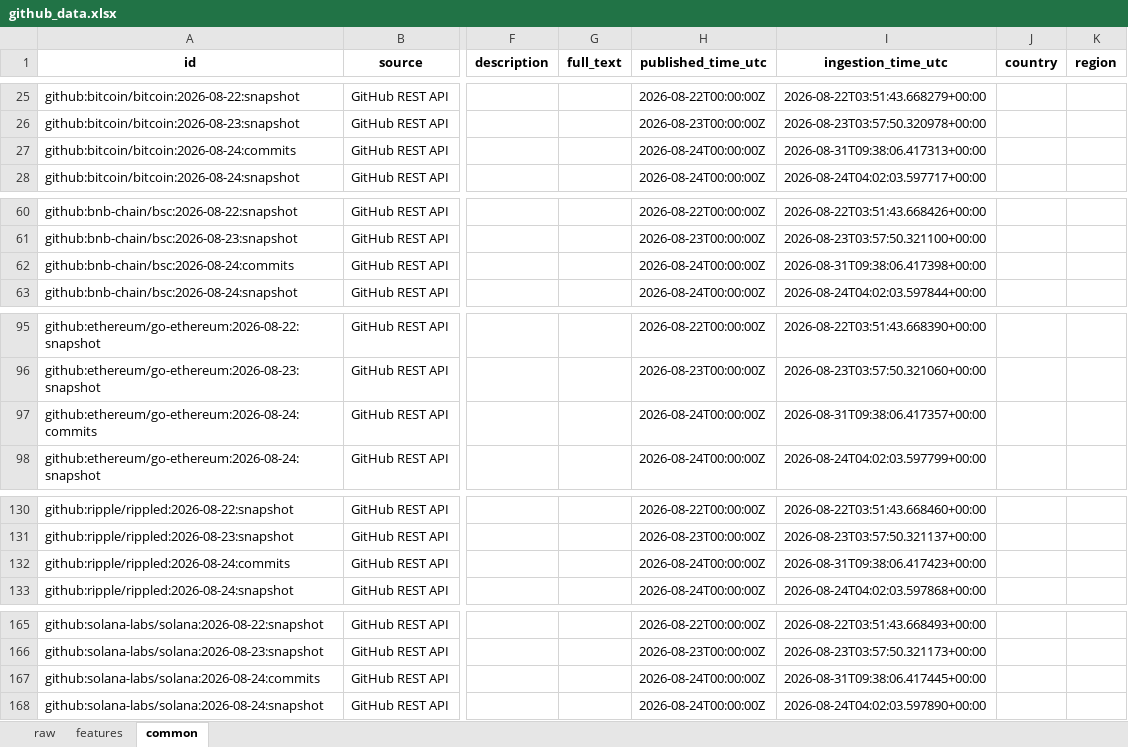
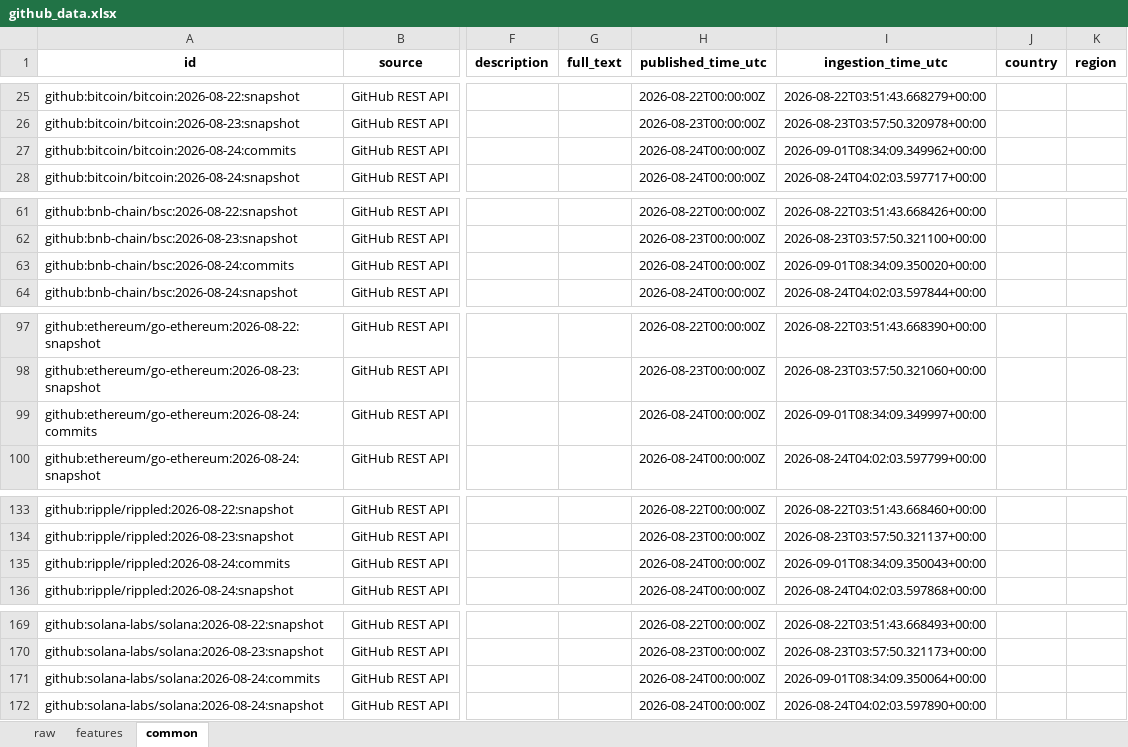
Before and after one commit to Alphaworkss/Fund-Forge, an Excel workbook: GitHub_AltData_Pipeline/github_data.xlsx, sheet common, drawn as a sheet; only a part is shown, gaps mark what is left out; values as stored, in another font and other column widths than the file's, no borders; addresses are those after the commit; the diff covers the shown part only; the diff names each change by its address in the sheet, - before the commit and + after, or states it on an @@ line.

```diff
--- a/GitHub_AltData_Pipeline/github_data.xlsx (sheet common)
+++ b/GitHub_AltData_Pipeline/github_data.xlsx (sheet common)
-I27 (ingestion_time_utc): 2026-08-31T09:38:06.417313+00:00
+I27 (ingestion_time_utc): 2026-09-01T08:34:09.349962+00:00
-I63 (ingestion_time_utc): 2026-08-31T09:38:06.417398+00:00
+I63 (ingestion_time_utc): 2026-09-01T08:34:09.350020+00:00
-I99 (ingestion_time_utc): 2026-08-31T09:38:06.417357+00:00
+I99 (ingestion_time_utc): 2026-09-01T08:34:09.349997+00:00
-I135 (ingestion_time_utc): 2026-08-31T09:38:06.417423+00:00
+I135 (ingestion_time_utc): 2026-09-01T08:34:09.350043+00:00
-I171 (ingestion_time_utc): 2026-08-31T09:38:06.417445+00:00
+I171 (ingestion_time_utc): 2026-09-01T08:34:09.350064+00:00
```
Also changed, not shown: 5 added rows and 10 edited cells elsewhere in this sheet, sheet features, sheet raw, 1 other file.
